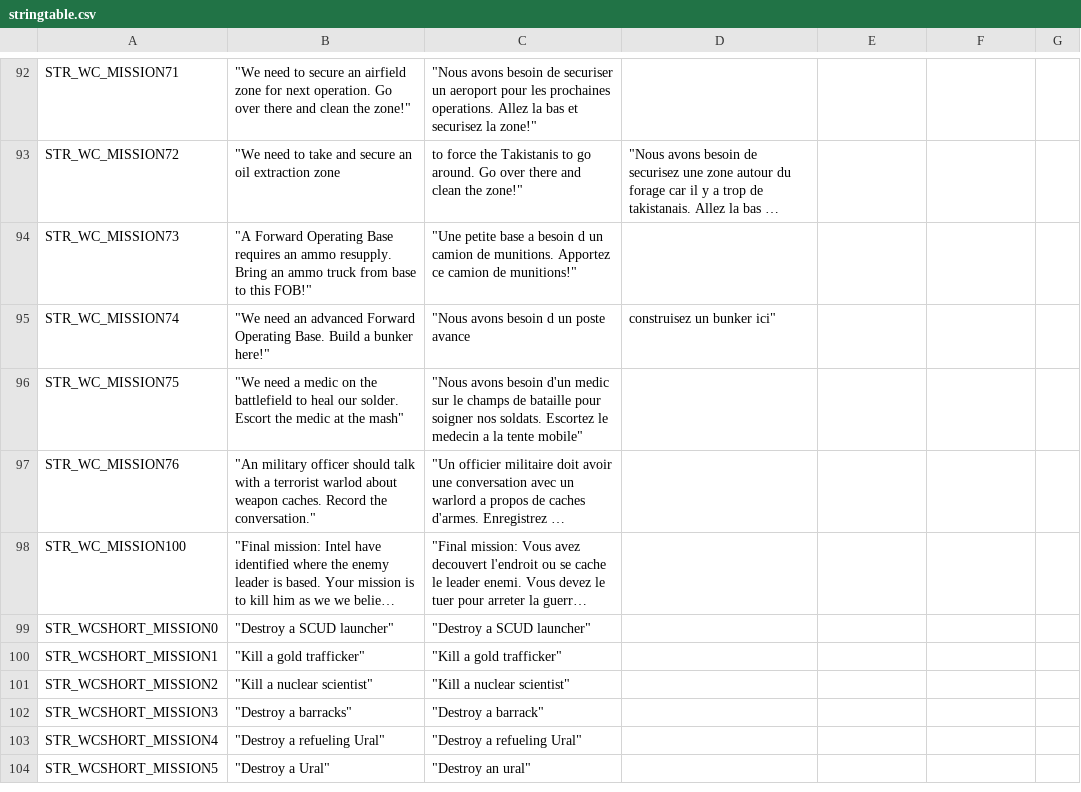
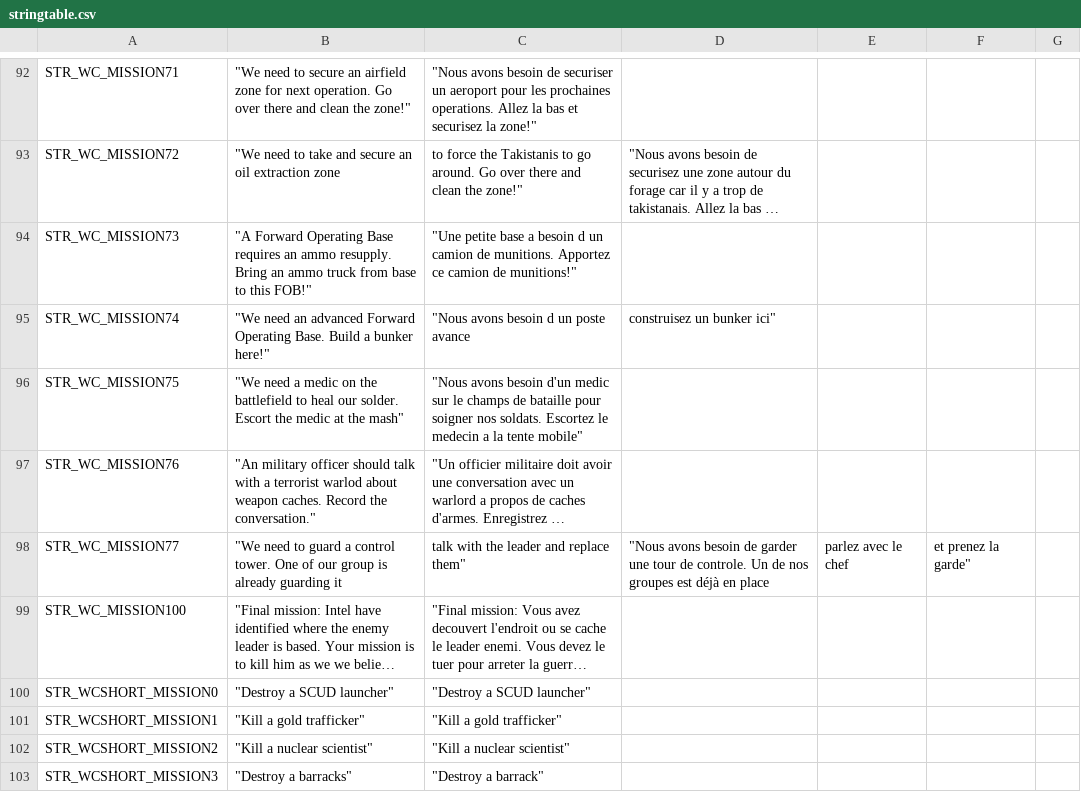
Before and after one commit to code34/war-in-takistan, a CSV file: stringtable.csv, drawn as a sheet; only a part is shown, gaps mark what is left out; the shorter side is filled out with more unchanged rows; long unchanged cells end in …; the diff names each change by its address in the sheet, - before the commit and + after, or states it on an @@ line.

Commit message:
add a turn of duty mission

```diff
--- a/stringtable.csv
+++ b/stringtable.csv
+row 98: STR_WC_MISSION77 | "We need to guard a control tower. One of our group is already guarding it | talk with the leader and replace them" | "Nous avons besoin de garder une tour de controle. Un de nos groupes est déjà en place | parlez avec le chef | et prenez la garde"
```
Also changed, not shown: 2 other files.
